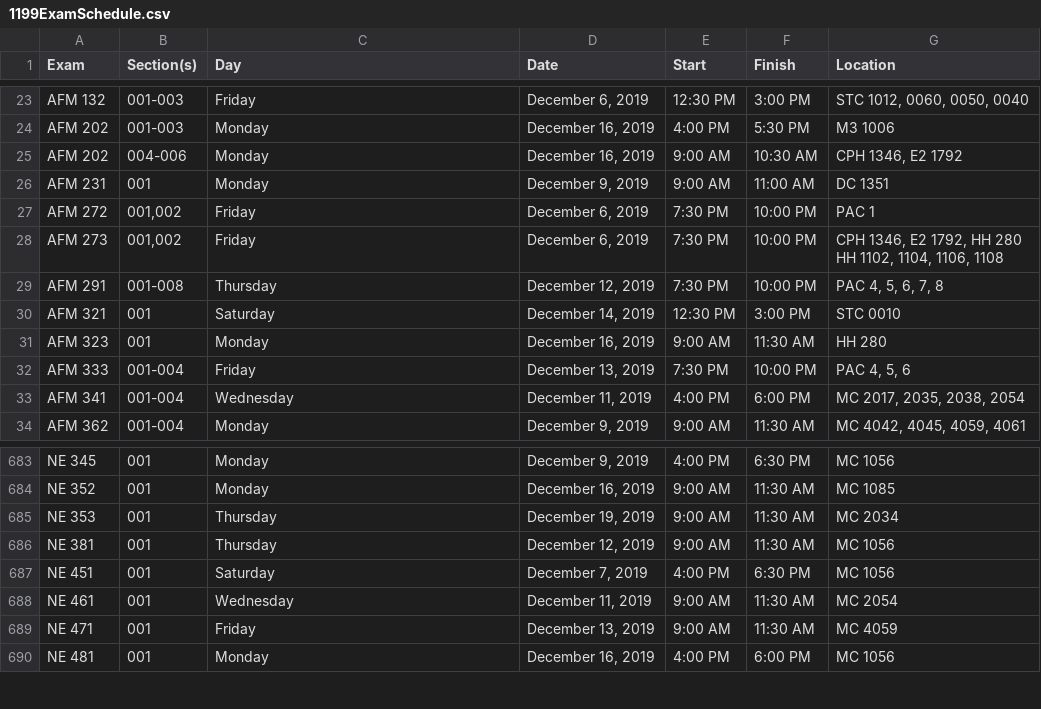
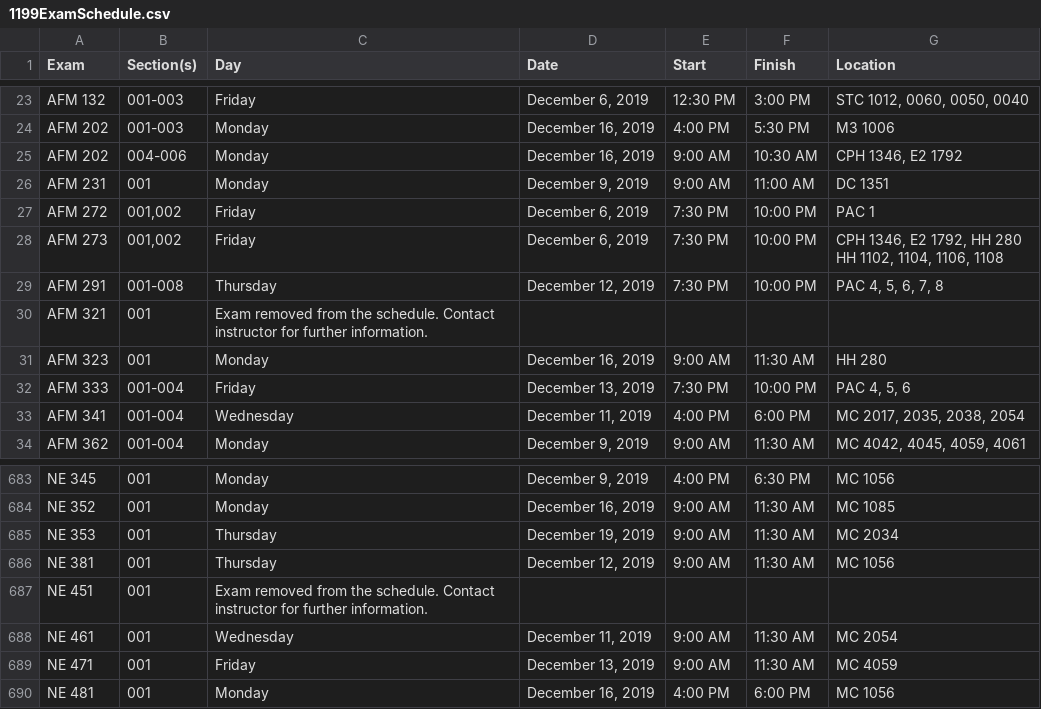
Before and after one commit to uWaterloo/Datasets, a CSV file: ExamSchedule/1199ExamSchedule.csv, drawn as a sheet; only a part is shown, gaps mark what is left out.

Commit message:
Updated 1199 exam schedule (auto commit)

```diff
--- a/ExamSchedule/1199ExamSchedule.csv
+++ b/ExamSchedule/1199ExamSchedule.csv
@@ -31,3 +31,3 @@ HH 1102, 1104, 1106, 1108"
 AFM 291,001-008,Thursday,"December 12, 2019",7:30 PM,10:00 PM,"PAC 4, 5, 6, 7, 8"
-AFM 321,001,Saturday,"December 14, 2019",12:30 PM,3:00 PM,STC 0010
+AFM 321,001,Exam removed from the schedule. Contact instructor for further information.,,,,
 AFM 323,001,Monday,"December 16, 2019",9:00 AM,11:30 AM,HH 280
@@ -713,3 +713,3 @@ NE 353,001,Thursday,"December 19, 2019",9:00 AM,11:30 AM,MC 2034
 NE 381,001,Thursday,"December 12, 2019",9:00 AM,11:30 AM,MC 1056
-NE 451,001,Saturday,"December 7, 2019",4:00 PM,6:30 PM,MC 1056
+NE 451,001,Exam removed from the schedule. Contact instructor for further information.,,,,
 NE 461,001,Wednesday,"December 11, 2019",9:00 AM,11:30 AM,MC 2054
```
